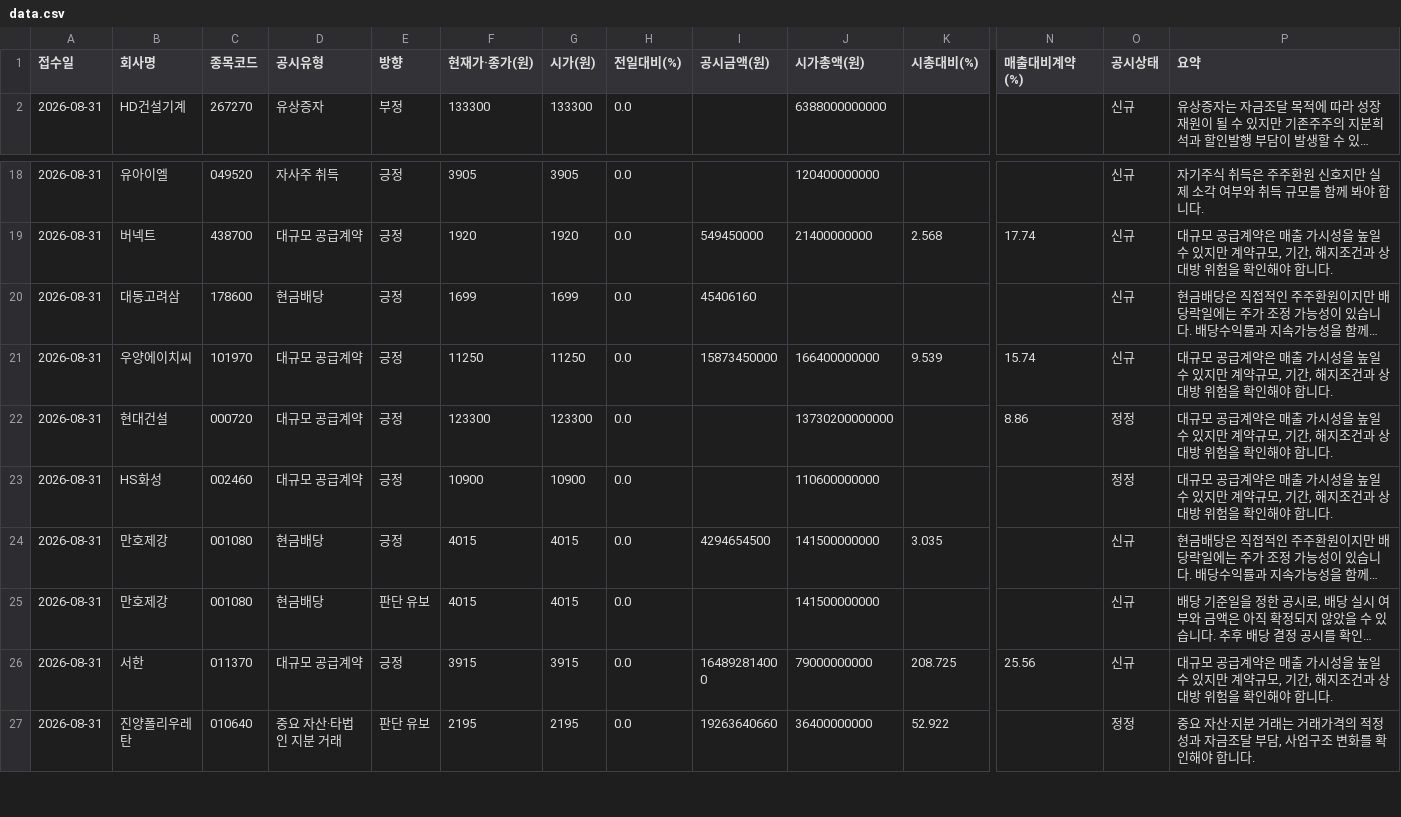
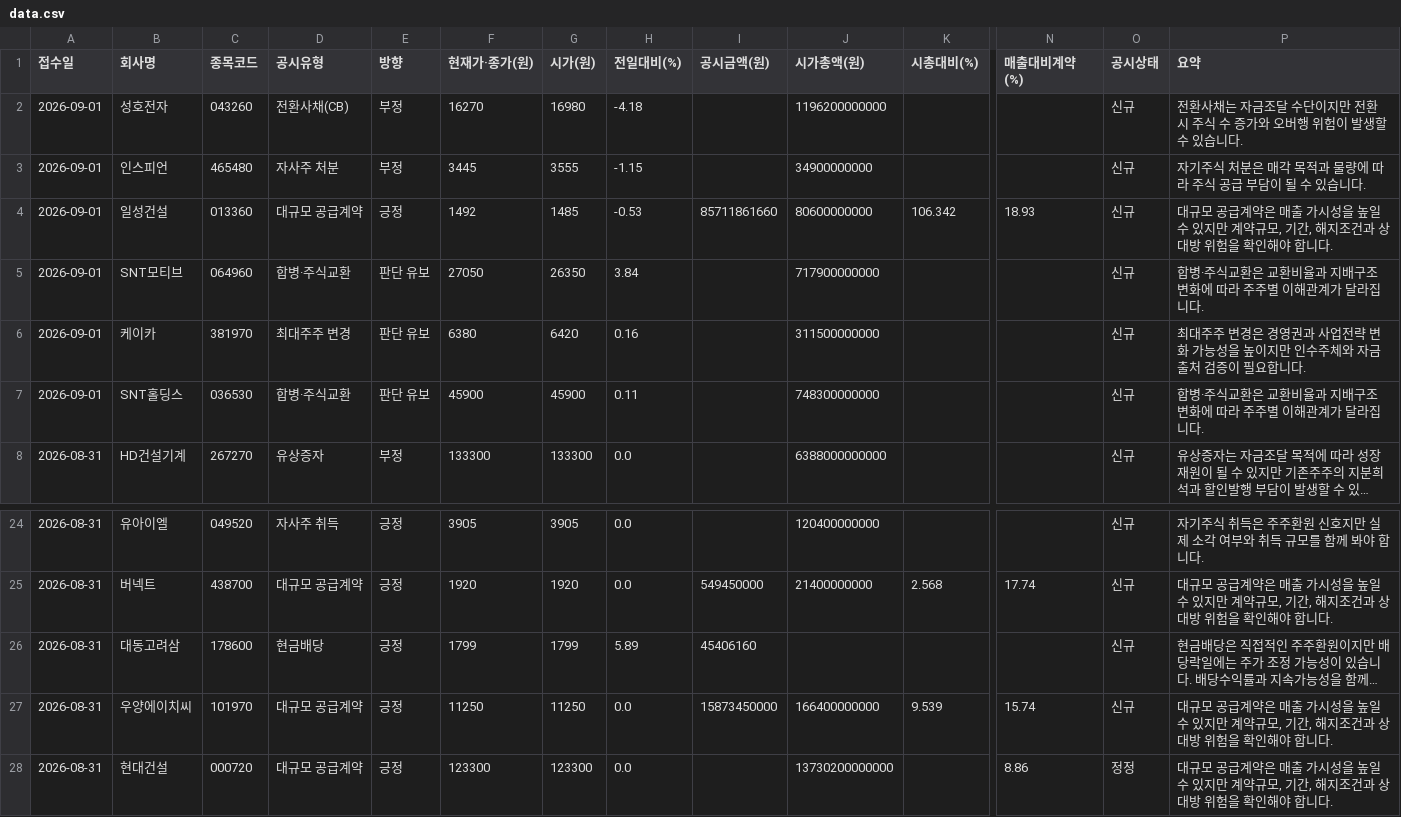
Before and after one commit to Undaunted-record/Dart-Signal-Rader, a CSV file: docs/data.csv, drawn as a sheet; only a part is shown, gaps mark what is left out; the shorter side is filled out with more unchanged rows; long unchanged cells end in …; addresses are those after the commit; rows hold the shown columns only; the diff names each change by its address in the sheet, - before the commit and + after, or states it on an @@ line.

```diff
--- a/docs/data.csv
+++ b/docs/data.csv
+row 2: 2026-09-01 | 성호전자 | 043260 | 전환사채(CB) | 부정 | 16270 | 16980 | -4.18 |  | 1196200000000 |  |  | 신규 | 전환사채는 자금조달 수단이지만 전환 시 주식 수 증가와 오버행 위험이 발생할 수 있습니다.
+row 3: 2026-09-01 | 인스피언 | 465480 | 자사주 처분 | 부정 | 3445 | 3555 | -1.15 |  | 34900000000 |  |  | 신규 | 자기주식 처분은 매각 목적과 물량에 따라 주식 공급 부담이 될 수 있습니다.
+row 4: 2026-09-01 | 일성건설 | 013360 | 대규모 공급계약 | 긍정 | 1492 | 1485 | -0.53 | 85711861660 | 80600000000 | 106.342 | 18.93 | 신규 | 대규모 공급계약은 매출 가시성을 높일 수 있지만 계약규모, 기간, 해지조건과 상대방 위험을 확인해야 합니다.
+row 5: 2026-09-01 | SNT모티브 | 064960 | 합병·주식교환 | 판단 유보 | 27050 | 26350 | 3.84 |  | 717900000000 |  |  | 신규 | 합병·주식교환은 교환비율과 지배구조 변화에 따라 주주별 이해관계가 달라집니다.
+row 6: 2026-09-01 | 케이카 | 381970 | 최대주주 변경 | 판단 유보 | 6380 | 6420 | 0.16 |  | 311500000000 |  |  | 신규 | 최대주주 변경은 경영권과 사업전략 변화 가능성을 높이지만 인수주체와 자금출처 검증이 필요합니다.
+row 7: 2026-09-01 | SNT홀딩스 | 036530 | 합병·주식교환 | 판단 유보 | 45900 | 45900 | 0.11 |  | 748300000000 |  |  | 신규 | 합병·주식교환은 교환비율과 지배구조 변화에 따라 주주별 이해관계가 달라집니다.
-F26 (현재가·종가(원)): 1699
+F26 (현재가·종가(원)): 1799
-G26 (시가(원)): 1699
+G26 (시가(원)): 1799
-H26 (전일대비(%)): 0.0
+H26 (전일대비(%)): 5.89
```
Also changed, not shown: 1 other file.
